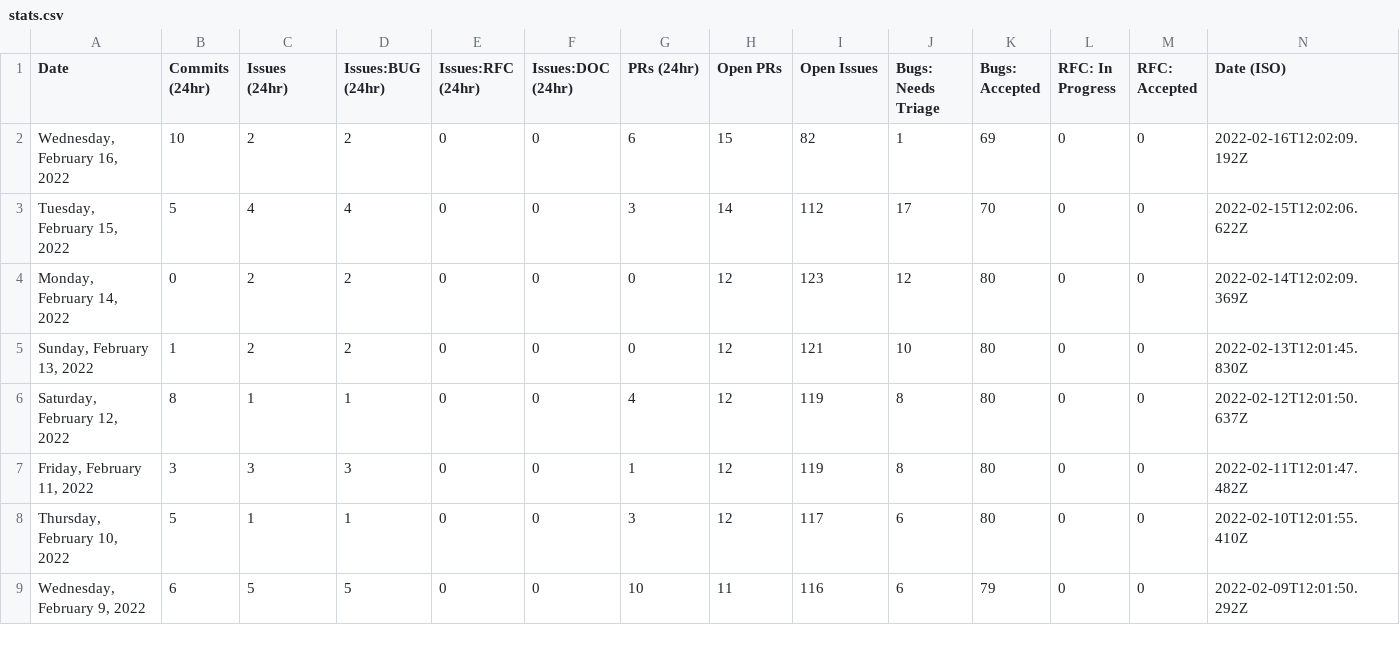
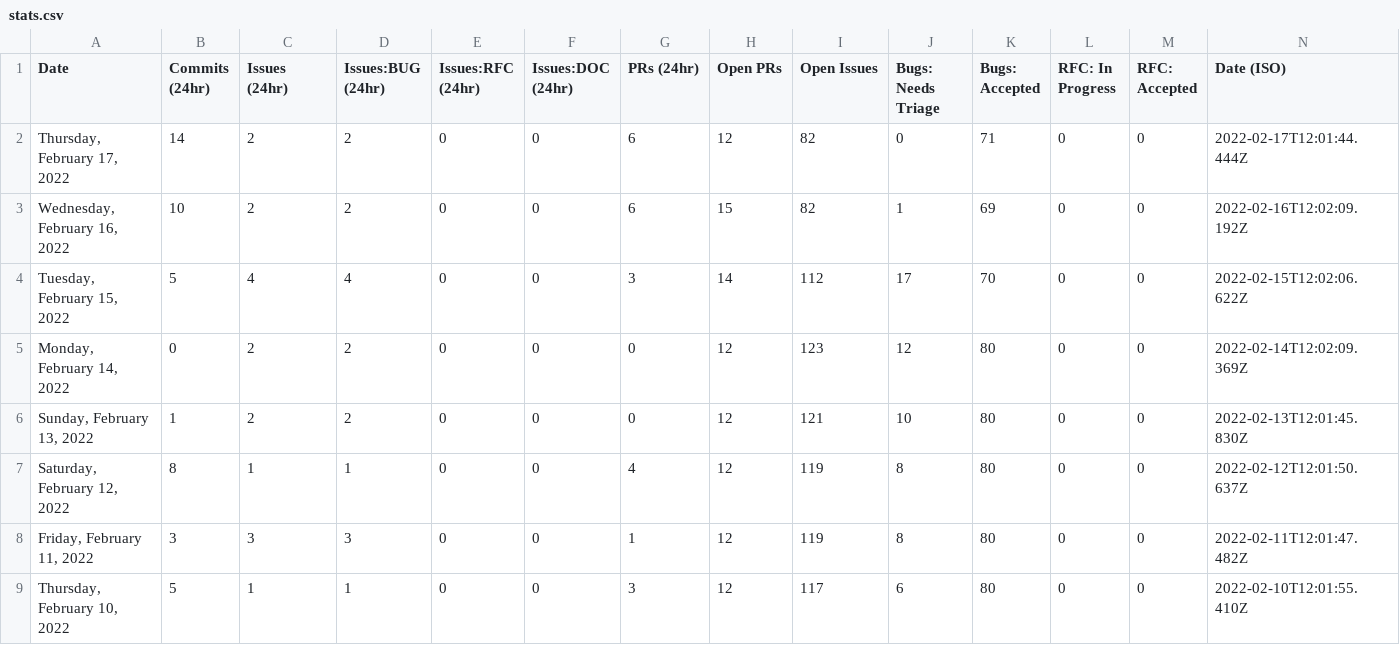
Before and after one commit to SiriousHunter/astro, a CSV file: stats/stats.csv, drawn as a sheet; only a part is shown; the shorter side is filled out with more unchanged rows; the diff names each change by its address in the sheet, - before the commit and + after, or states it on an @@ line.

```diff
--- a/stats/stats.csv
+++ b/stats/stats.csv
+row 2: Thursday, February 17, 2022 | 14 | 2 | 2 | 0 | 0 | 6 | 12 | 82 | 0 | 71 | 0 | 0 | 2022-02-17T12:01:44.444Z
```
